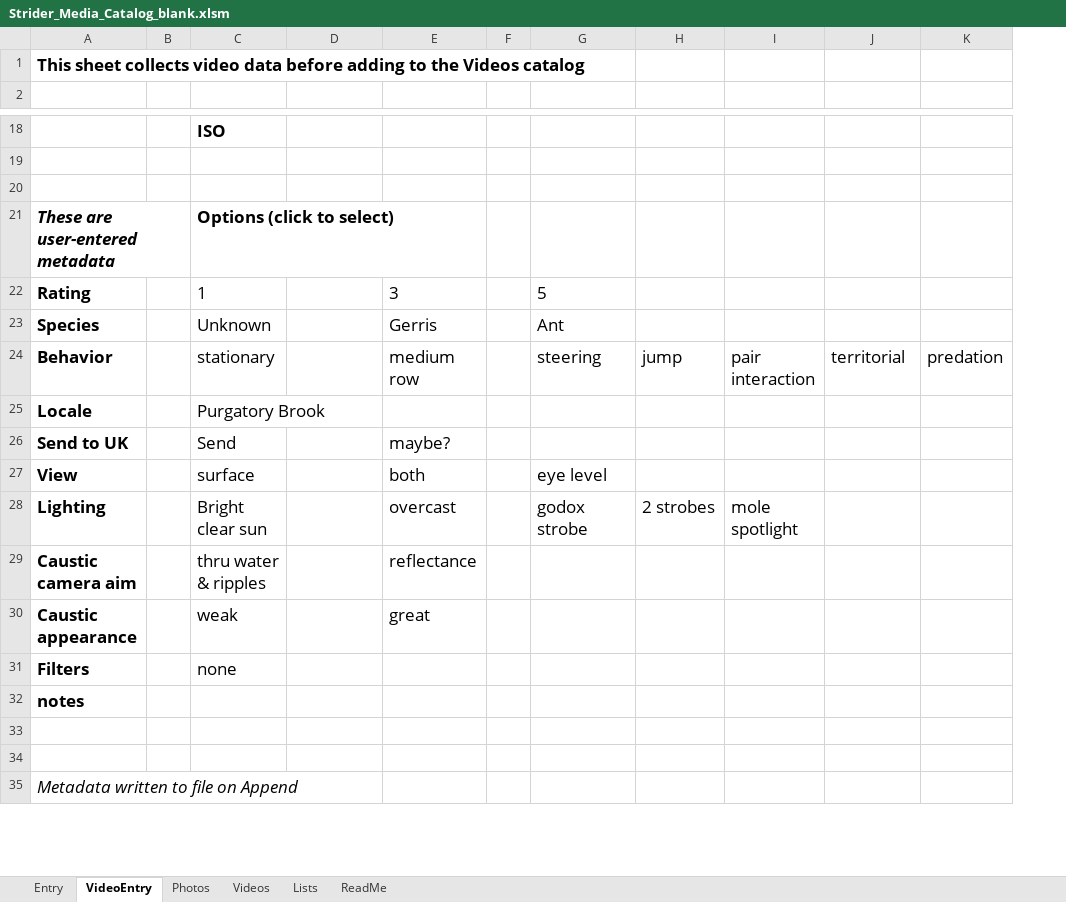
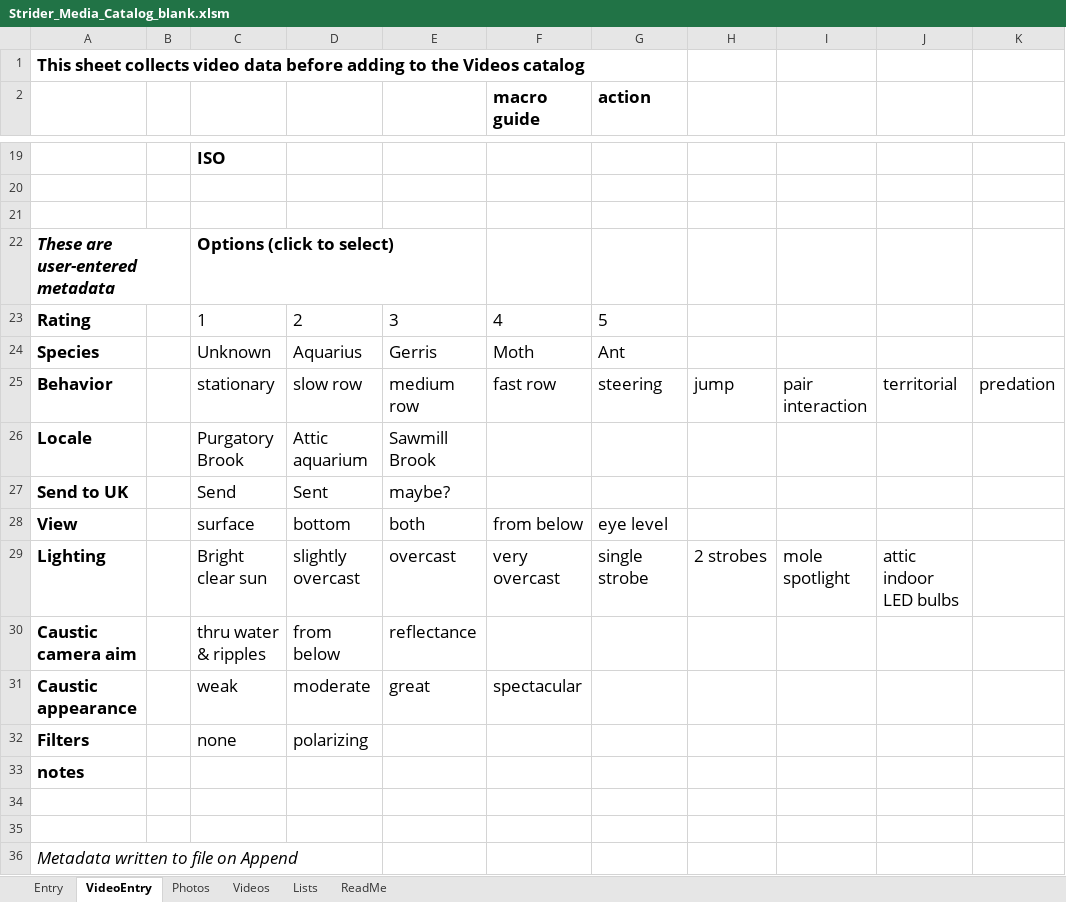
Before and after one commit to jimkobler2026/Striders, an Excel workbook: catalog/build/Strider_Media_Catalog_blank.xlsm, sheet VideoEntry, drawn as a sheet; only a part is shown, gaps mark what is left out; values as stored, in another font and other column widths than the file's, no borders; removed rows and columns are numbered as before the commit, all else as after; rows hold the shown columns only; the diff covers the shown part only; the diff names each change by its address in the sheet, - before the commit and + after, or states it on an @@ line.

```diff
--- a/catalog/build/Strider_Media_Catalog_blank.xlsm (sheet VideoEntry)
+++ b/catalog/build/Strider_Media_Catalog_blank.xlsm (sheet VideoEntry)
-column F, empty
+column G (action), rows 23-29: 5 | Ant | steering |  |  | eye level | single strobe
-row 2: (empty)
+row 2:  |  |  |  |  | macro guide | action
-D23: (empty)
+D23: 2
-F23 (macro guide): 5
+F23 (macro guide): 4
-D24: (empty)
+D24: Aquarius
-F24 (macro guide): Ant
+F24 (macro guide): Moth
-D25: (empty)
+D25: slow row
-F25 (macro guide): steering
+F25 (macro guide): fast row
-D26: (empty)
+D26: Attic aquarium
-E26: (empty)
+E26: Sawmill Brook
-D27: (empty)
+D27: Sent
-D28: (empty)
+D28: bottom
-F28 (macro guide): eye level
+F28 (macro guide): from below
-D29: (empty)
+D29: slightly overcast
-F29 (macro guide): godox strobe
+F29 (macro guide): very overcast
-J29: (empty)
+J29: attic indoor LED bulbs
-D30: (empty)
+D30: from below
-D31: (empty)
+D31: moderate
-F31 (macro guide): (empty)
+F31 (macro guide): spectacular
-D32: (empty)
+D32: polarizing
```
Also changed, not shown: 3 added rows, 1 removed row, 24 edited cells and cell formats elsewhere in this sheet, sheet Entry, sheet Photos, sheet ReadMe, sheet Lists, catalog/Strider_Media_Catalog_blank.xlsm, 15 other files.
